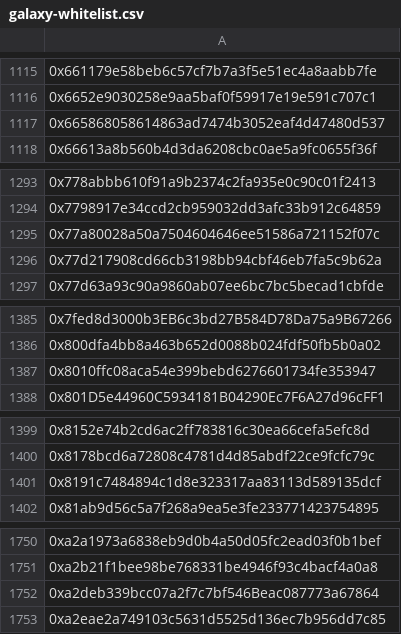
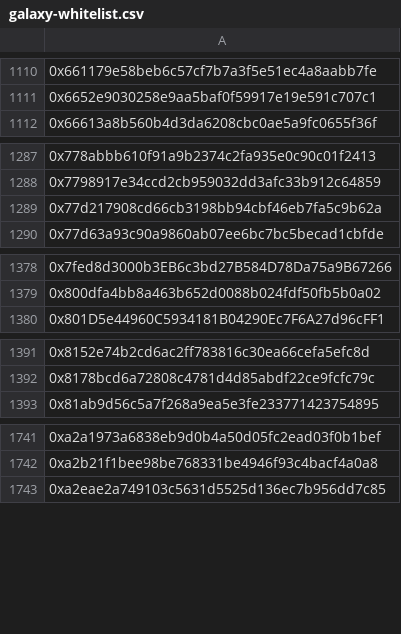
Before and after one commit to RhizomeDAO/RhizomeDAO-Happy-New-Year-NFT-Whitelisted-Addresses, a CSV file: galaxy-whitelist.csv, drawn as a sheet; only a part is shown, gaps mark what is left out; the diff covers the shown part only.

```diff
--- a/galaxy-whitelist.csv
+++ b/galaxy-whitelist.csv
@@ -1116,3 +1111,2 @@
 0x6652e9030258e9aa5baf0f59917e19e591c707c1
-0x665868058614863ad7474b3052eaf4d47480d537
 0x66613a8b560b4d3da6208cbc0ae5a9fc0655f36f
@@ -1294,3 +1288,2 @@
 0x7798917e34ccd2cb959032dd3afc33b912c64859
-0x77a80028a50a7504604646ee51586a721152f07c
 0x77d217908cd66cb3198bb94cbf46eb7fa5c9b62a
@@ -1386,3 +1379,2 @@
 0x800dfa4bb8a463b652d0088b024fdf50fb5b0a02
-0x8010ffc08aca54e399bebd6276601734fe353947
 0x801D5e44960C5934181B04290Ec7F6A27d96cFF1
@@ -1400,3 +1392,2 @@
 0x8178bcd6a72808c4781d4d85abdf22ce9fcfc79c
-0x8191c7484894c1d8e323317aa83113d589135dcf
 0x81ab9d56c5a7f268a9ea5e3fe233771423754895
@@ -1751,3 +1742,2 @@
 0xa2b21f1bee98be768331be4946f93c4bacf4a0a8
-0xa2deb339bcc07a2f7c7bf546Beac087773a67864
 0xa2eae2a749103c5631d5525d136ec7b956dd7c85
```
Also changed, not shown: 30 added rows and 9 removed rows elsewhere in this file.
